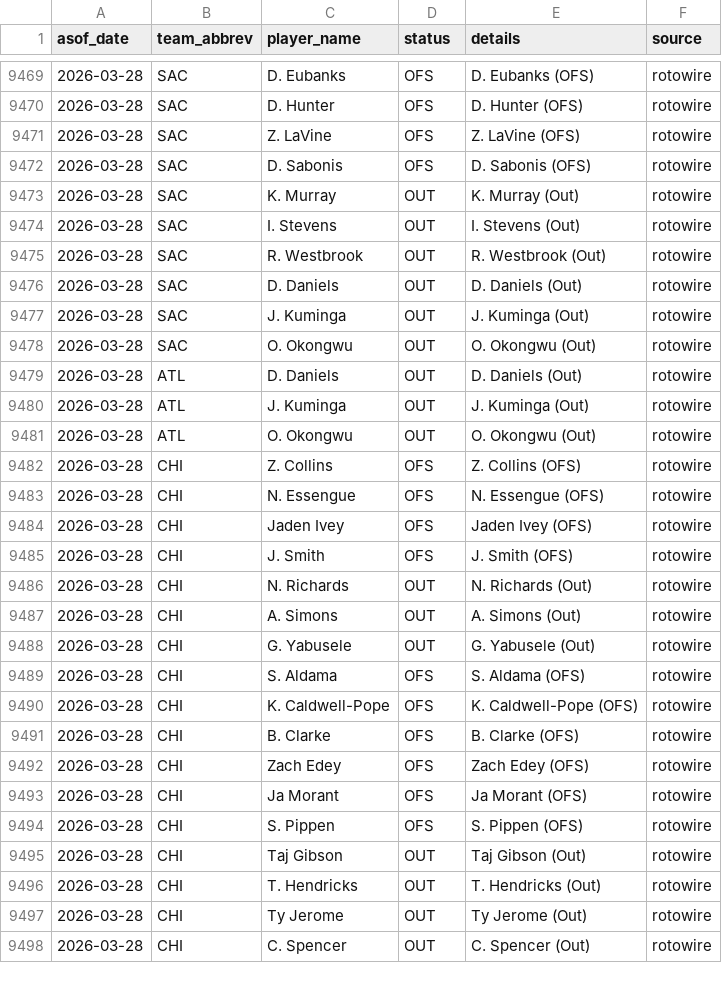
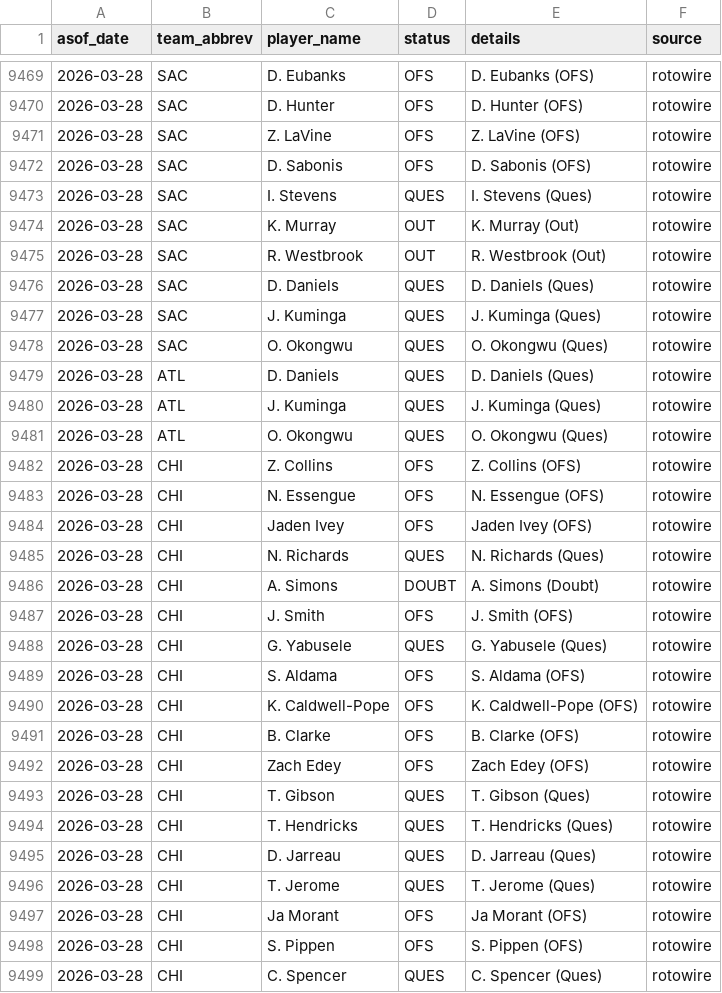
Before and after one commit to oliver-monday/moneyline, a CSV file: logs/injury_log.csv, drawn as a sheet; only a part is shown, gaps mark what is left out; the diff covers the shown part only.

```diff
--- a/logs/injury_log.csv
+++ b/logs/injury_log.csv
@@ -9472,11 +9472,11 @@ asof_date,team_abbrev,player_name,status,details,source
 2026-03-28,SAC,D. Sabonis,OFS,D. Sabonis (OFS),rotowire
+2026-03-28,SAC,I. Stevens,QUES,I. Stevens (Ques),rotowire
 2026-03-28,SAC,K. Murray,OUT,K. Murray (Out),rotowire
-2026-03-28,SAC,I. Stevens,OUT,I. Stevens (Out),rotowire
 2026-03-28,SAC,R. Westbrook,OUT,R. Westbrook (Out),rotowire
-2026-03-28,SAC,D. Daniels,OUT,D. Daniels (Out),rotowire
-2026-03-28,SAC,J. Kuminga,OUT,J. Kuminga (Out),rotowire
-2026-03-28,SAC,O. Okongwu,OUT,O. Okongwu (Out),rotowire
-2026-03-28,ATL,D. Daniels,OUT,D. Daniels (Out),rotowire
-2026-03-28,ATL,J. Kuminga,OUT,J. Kuminga (Out),rotowire
-2026-03-28,ATL,O. Okongwu,OUT,O. Okongwu (Out),rotowire
+2026-03-28,SAC,D. Daniels,QUES,D. Daniels (Ques),rotowire
+2026-03-28,SAC,J. Kuminga,QUES,J. Kuminga (Ques),rotowire
+2026-03-28,SAC,O. Okongwu,QUES,O. Okongwu (Ques),rotowire
+2026-03-28,ATL,D. Daniels,QUES,D. Daniels (Ques),rotowire
+2026-03-28,ATL,J. Kuminga,QUES,J. Kuminga (Ques),rotowire
+2026-03-28,ATL,O. Okongwu,QUES,O. Okongwu (Ques),rotowire
 2026-03-28,CHI,Z. Collins,OFS,Z. Collins (OFS),rotowire
@@ -9484,6 +9484,6 @@ asof_date,team_abbrev,player_name,status,details,source
 2026-03-28,CHI,Jaden Ivey,OFS,Jaden Ivey (OFS),rotowire
+2026-03-28,CHI,N. Richards,QUES,N. Richards (Ques),rotowire
+2026-03-28,CHI,A. Simons,DOUBT,A. Simons (Doubt),rotowire
 2026-03-28,CHI,J. Smith,OFS,J. Smith (OFS),rotowire
-2026-03-28,CHI,N. Richards,OUT,N. Richards (Out),rotowire
-2026-03-28,CHI,A. Simons,OUT,A. Simons (Out),rotowire
-2026-03-28,CHI,G. Yabusele,OUT,G. Yabusele (Out),rotowire
+2026-03-28,CHI,G. Yabusele,QUES,G. Yabusele (Ques),rotowire
 2026-03-28,CHI,S. Aldama,OFS,S. Aldama (OFS),rotowire
@@ -9492,7 +9492,8 @@ asof_date,team_abbrev,player_name,status,details,source
 2026-03-28,CHI,Zach Edey,OFS,Zach Edey (OFS),rotowire
+2026-03-28,CHI,T. Gibson,QUES,T. Gibson (Ques),rotowire
+2026-03-28,CHI,T. Hendricks,QUES,T. Hendricks (Ques),rotowire
+2026-03-28,CHI,D. Jarreau,QUES,D. Jarreau (Ques),rotowire
+2026-03-28,CHI,T. Jerome,QUES,T. Jerome (Ques),rotowire
 2026-03-28,CHI,Ja Morant,OFS,Ja Morant (OFS),rotowire
 2026-03-28,CHI,S. Pippen,OFS,S. Pippen (OFS),rotowire
-2026-03-28,CHI,Taj Gibson,OUT,Taj Gibson (Out),rotowire
-2026-03-28,CHI,T. Hendricks,OUT,T. Hendricks (Out),rotowire
-2026-03-28,CHI,Ty Jerome,OUT,Ty Jerome (Out),rotowire
-2026-03-28,CHI,C. Spencer,OUT,C. Spencer (Out),rotowire
+2026-03-28,CHI,C. Spencer,QUES,C. Spencer (Ques),rotowire
```
Also changed, not shown: 3 added rows, 3 removed rows, 2 moved rows and 9 edited cells elsewhere in this file, 1 other file.
